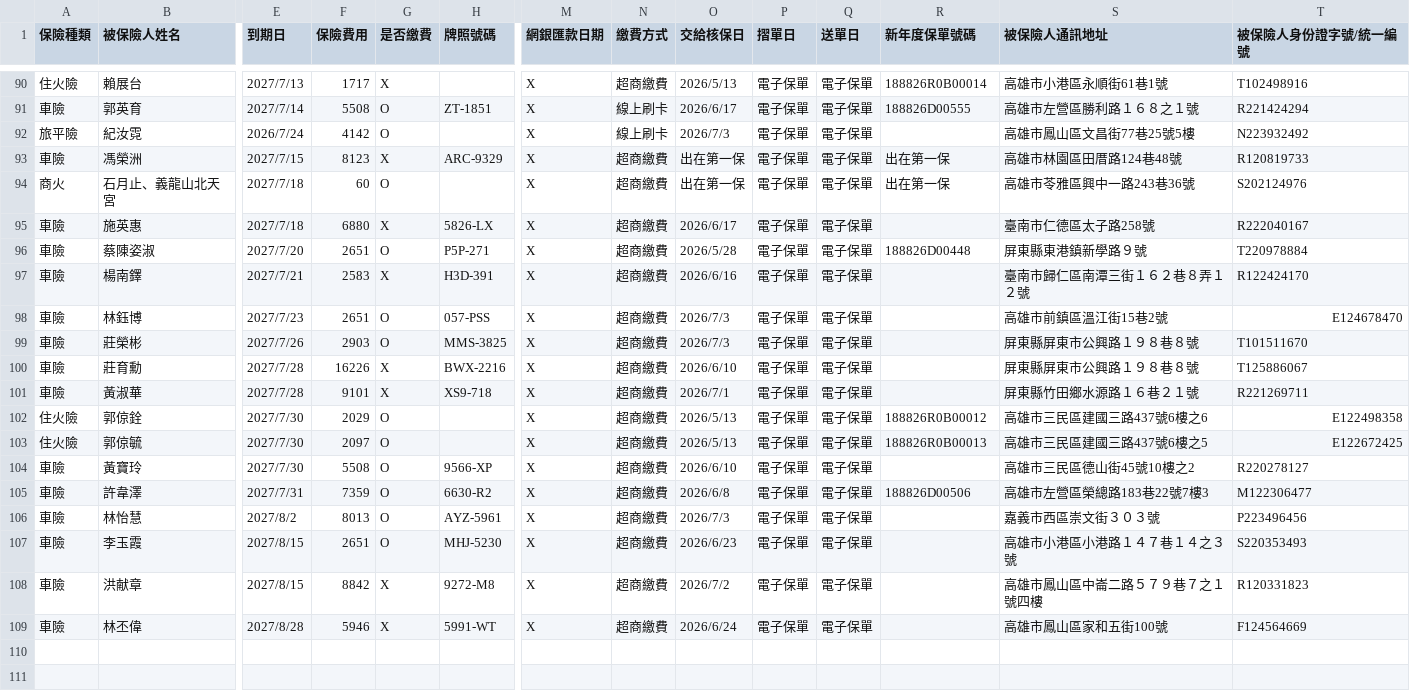
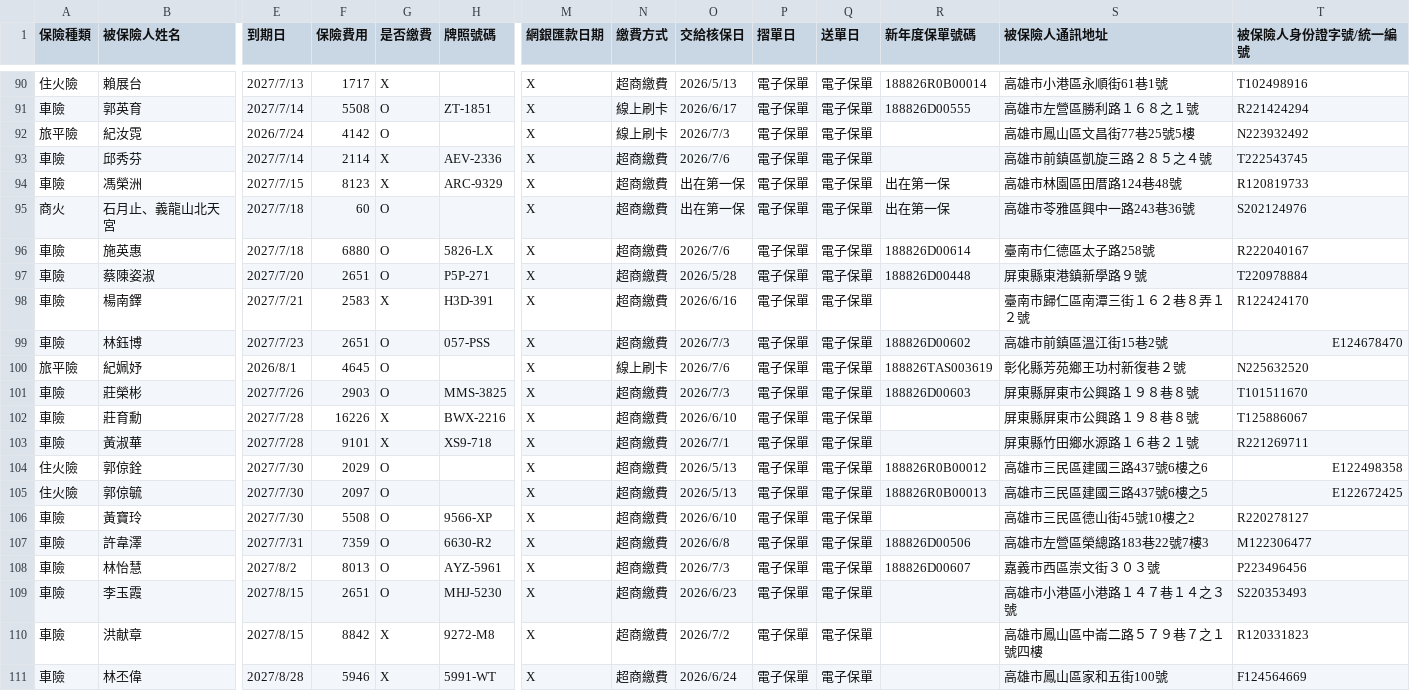
Before and after one commit to ShiauHa-insurance-management-system/insurance_app, a CSV file: prog_db.csv, drawn as a sheet; only a part is shown, gaps mark what is left out; addresses are those after the commit; rows hold the shown columns only; the diff names each change by its address in the sheet, - before the commit and + after, or states it on an @@ line.

Commit message:
Add files via upload

```diff
--- a/prog_db.csv
+++ b/prog_db.csv
+row 93: 車險 | 邱秀芬 | 2027/7/14 | 2114 | X | AEV-2336 | X | 超商繳費 | 2026/7/6 | 電子保單 | 電子保單 |  | 高雄市前鎮區凱旋三路２８５之４號 | T222543745
-G96 (是否繳費): X
+G96 (是否繳費): O
-O96 (交給核保日): 2026/6/17
+O96 (交給核保日): 2026/7/6
-R96 (新年度保單號碼): (empty)
+R96 (新年度保單號碼): 188826D00614
-R99 (新年度保單號碼): (empty)
+R99 (新年度保單號碼): 188826D00602
+row 100: 旅平險 | 紀姵妤 | 2026/8/1 | 4645 | O |  | X | 線上刷卡 | 2026/7/6 | 電子保單 | 電子保單 | 188826TAS003619 | 彰化縣芳苑鄉王功村新復巷２號 | N225632520
-R101 (新年度保單號碼): (empty)
+R101 (新年度保單號碼): 188826D00603
-R108 (新年度保單號碼): (empty)
+R108 (新年度保單號碼): 188826D00607
```
